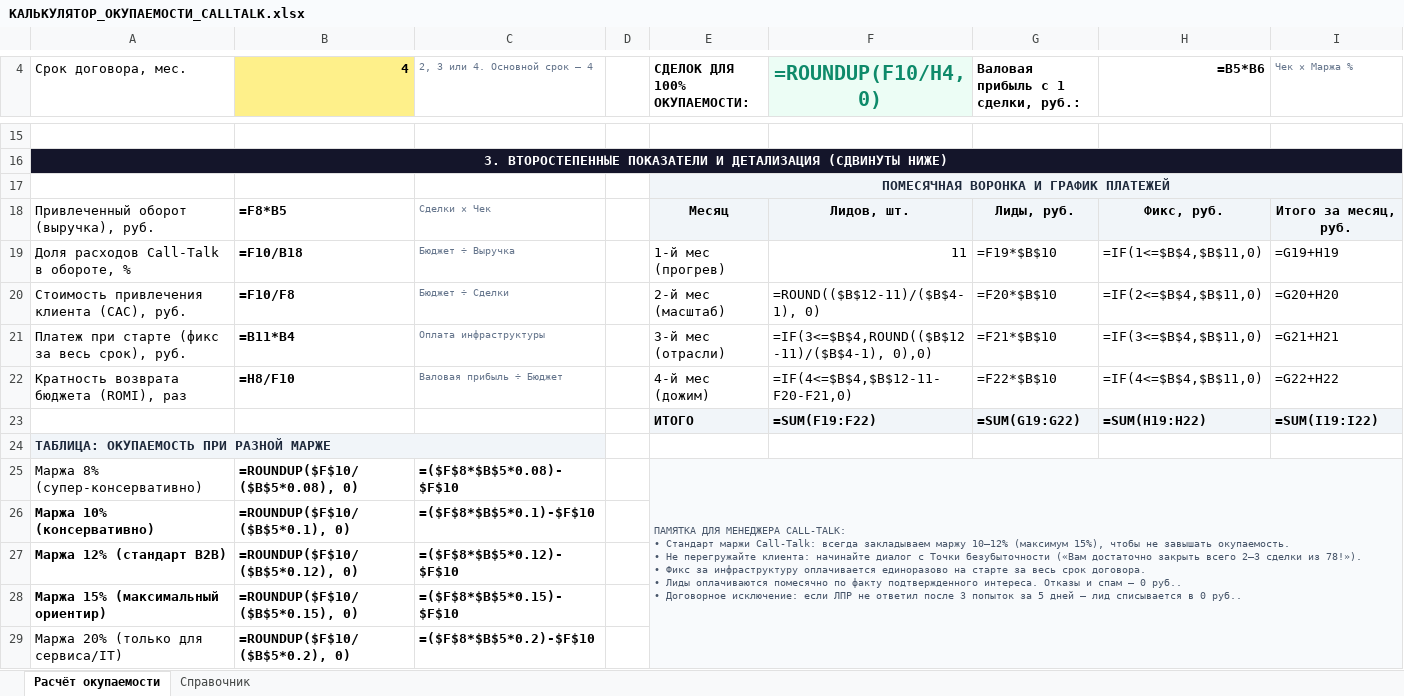
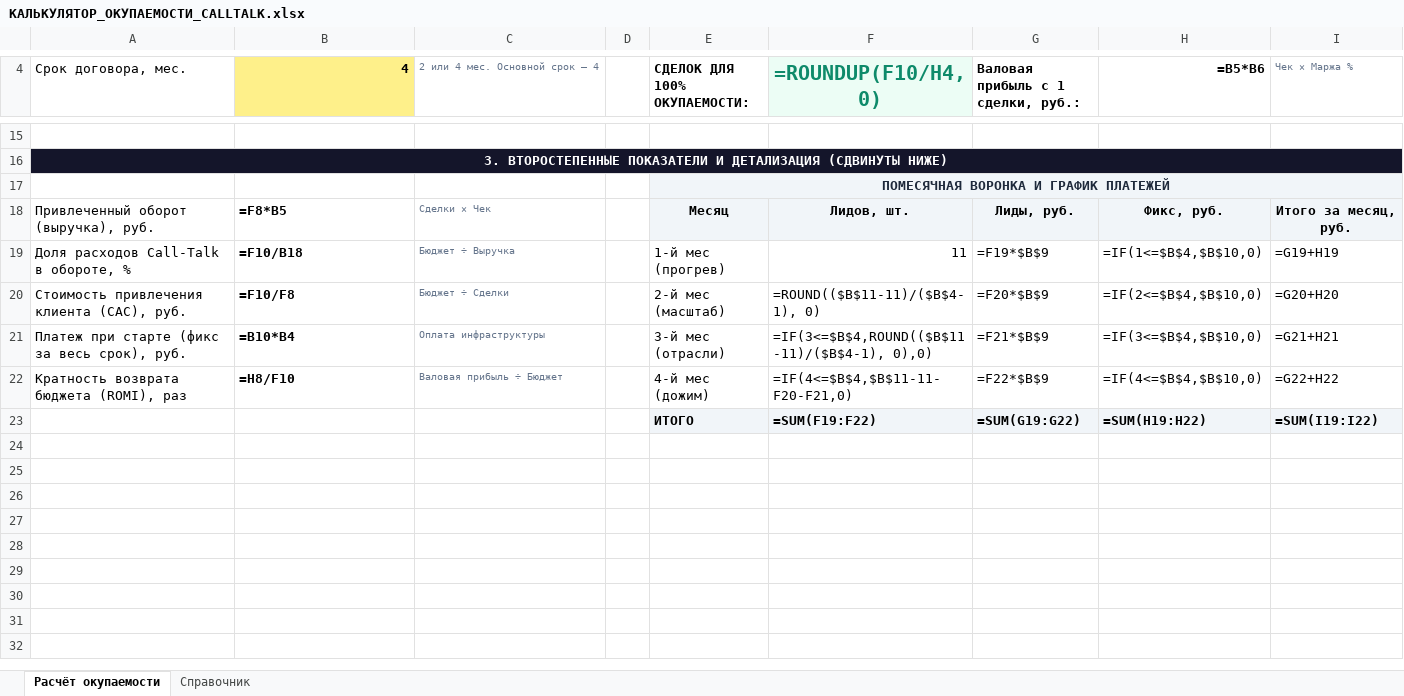
Before and after one commit to Ouliania/CALL-TALK-calculator, an Excel workbook: КАЛЬКУЛЯТОР_ОКУПАЕМОСТИ_CALLTALK.xlsx, sheet Расчёт окупаемости, drawn as a sheet; only a part is shown, gaps mark what is left out; values as stored, in another font and other column widths than the file's, no borders; formulas without a stored value are shown as written; removed rows and columns are numbered as before the commit, all else as after; ↵ is a line break in a cell; the diff covers the shown part only; the diff names each change by its address in the sheet, - before the commit and + after, or states it on an @@ line.

```diff
--- a/КАЛЬКУЛЯТОР_ОКУПАЕМОСТИ_CALLTALK.xlsx (sheet Расчёт окупаемости)
+++ b/КАЛЬКУЛЯТОР_ОКУПАЕМОСТИ_CALLTALK.xlsx (sheet Расчёт окупаемости)
-C4: 2, 3 или 4. Основной срок — 4
+C4: 2 или 4 мес. Основной срок — 4
-G19: =F19*$B$10
+G19: =F19*$B$9
-H19 (=B5*B6): =IF(1<=$B$4,$B$11,0)
+H19 (=B5*B6): =IF(1<=$B$4,$B$10,0)
-F20 (=ROUNDUP(F10/H4, 0)): =ROUND(($B$12-11)/($B$4-1), 0)
+F20 (=ROUNDUP(F10/H4, 0)): =ROUND(($B$11-11)/($B$4-1), 0)
-G20: =F20*$B$10
+G20: =F20*$B$9
-H20 (=B5*B6): =IF(2<=$B$4,$B$11,0)
+H20 (=B5*B6): =IF(2<=$B$4,$B$10,0)
-B21 (4): =B11*B4
+B21 (4): =B10*B4
-F21 (=ROUNDUP(F10/H4, 0)): =IF(3<=$B$4,ROUND(($B$12-11)/($B$4-1), 0),0)
+F21 (=ROUNDUP(F10/H4, 0)): =IF(3<=$B$4,ROUND(($B$11-11)/($B$4-1), 0),0)
-G21: =F21*$B$10
+G21: =F21*$B$9
-H21 (=B5*B6): =IF(3<=$B$4,$B$11,0)
+H21 (=B5*B6): =IF(3<=$B$4,$B$10,0)
-F22 (=ROUNDUP(F10/H4, 0)): =IF(4<=$B$4,$B$12-11-F20-F21,0)
+F22 (=ROUNDUP(F10/H4, 0)): =IF(4<=$B$4,$B$11-11-F20-F21,0)
-G22: =F22*$B$10
+G22: =F22*$B$9
-H22 (=B5*B6): =IF(4<=$B$4,$B$11,0)
+H22 (=B5*B6): =IF(4<=$B$4,$B$10,0)
-row 24: ТАБЛИЦА: ОКУПАЕМОСТЬ ПРИ РАЗНОЙ МАРЖЕ
-row 25: Маржа 8% (супер-консервативно) | =ROUNDUP($F$10/($B$5*0.08), 0) | =($F$8*$B$5*0.08)-$F$10 |  | ПАМЯТКА ДЛЯ МЕНЕДЖЕРА CALL-TALK: ↵ • Стандарт маржи Call-Talk: всегда закладываем маржу 10–12% (максимум 15%), чтобы не завышать окупаемость. ↵ • Не перегружайте клиента: начинайте диалог с Точки безубыточности («Вам достаточно закрыть всего 2–3 сделки из 78!»). ↵ • Фикс за инфраструктуру оплачивается единоразово на старте за весь срок договора. ↵ • Лиды оплачиваются помесячно по факту подтвержденного интереса. Отказы и спам — 0 руб.. ↵ • Договорное исключение: если ЛПР не ответил после 3 попыток за 5 дней — лид списывается в 0 руб..
-row 26: Маржа 10% (консервативно) | =ROUNDUP($F$10/($B$5*0.1), 0) | =($F$8*$B$5*0.1)-$F$10
-row 27: Маржа 12% (стандарт B2B) | =ROUNDUP($F$10/($B$5*0.12), 0) | =($F$8*$B$5*0.12)-$F$10
-row 28: Маржа 15% (максимальный ориентир) | =ROUNDUP($F$10/($B$5*0.15), 0) | =($F$8*$B$5*0.15)-$F$10
-row 29: Маржа 20% (только для сервиса/IT) | =ROUNDUP($F$10/($B$5*0.2), 0) | =($F$8*$B$5*0.2)-$F$10
```
Also changed, not shown: 3 added rows, 3 removed rows, 16 edited cells, cell formats and merged cells elsewhere in this sheet, sheet Справочник, 6 other files.
